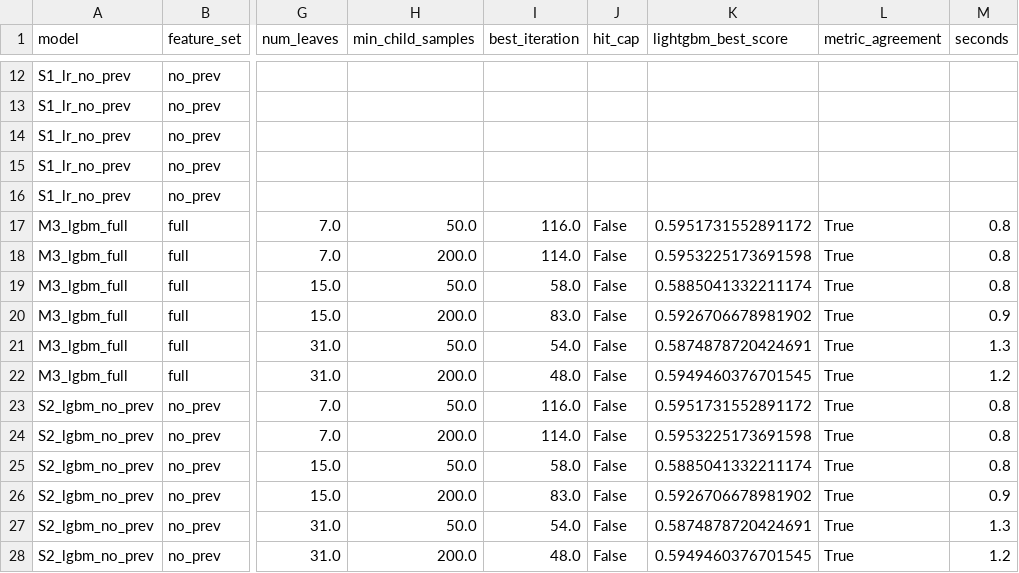
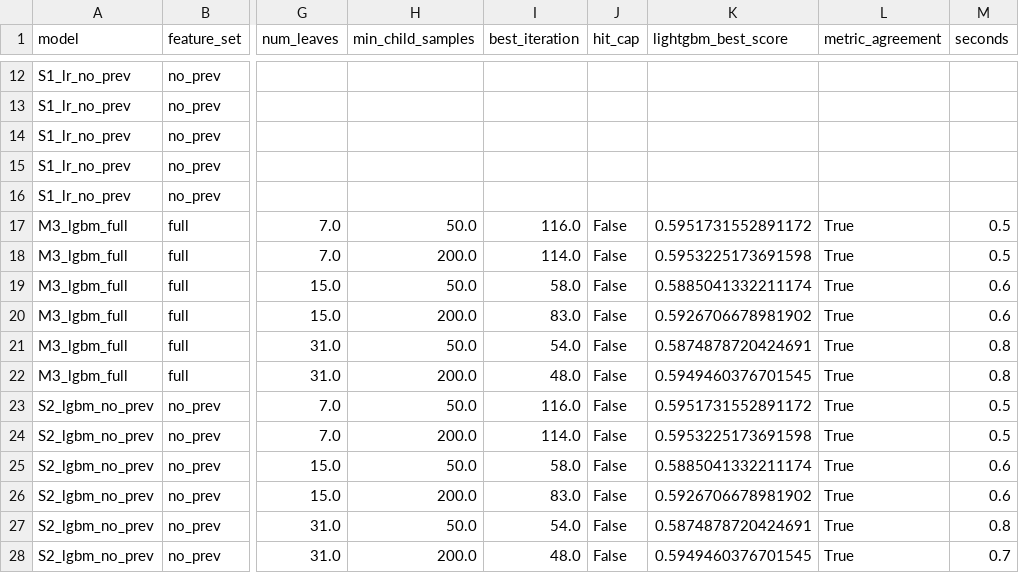
Before and after one commit to imty-cloud/amazon-purchase-forecasting, a CSV file: outputs/stage_d_tune_results.csv, drawn as a sheet; only a part is shown, gaps mark what is left out; the diff names each change by its address in the sheet, - before the commit and + after, or states it on an @@ line.

Commit message:
Stage D Phase 1 re-run under protocol v1.2: selection unchanged
Selected configurations, tune metrics and grid identical to the v1.1 run;
only the recorded protocol hash, timestamps and per-fit timings changed.
Labels and features were requested for the 13 pre-test cutoffs only.

```diff
--- a/outputs/stage_d_tune_results.csv
+++ b/outputs/stage_d_tune_results.csv
-M17:M18 (seconds): 0.8
+M17:M18 (seconds): 0.5
-M19 (seconds): 0.8
+M19 (seconds): 0.6
-M20 (seconds): 0.9
+M20 (seconds): 0.6
-M21 (seconds): 1.3
+M21 (seconds): 0.8
-M22 (seconds): 1.2
+M22 (seconds): 0.8
-M23:M24 (seconds): 0.8
+M23:M24 (seconds): 0.5
-M25 (seconds): 0.8
+M25 (seconds): 0.6
-M26 (seconds): 0.9
+M26 (seconds): 0.6
-M27 (seconds): 1.3
+M27 (seconds): 0.8
-M28 (seconds): 1.2
+M28 (seconds): 0.7
```
Also changed, not shown: 2 other files.
